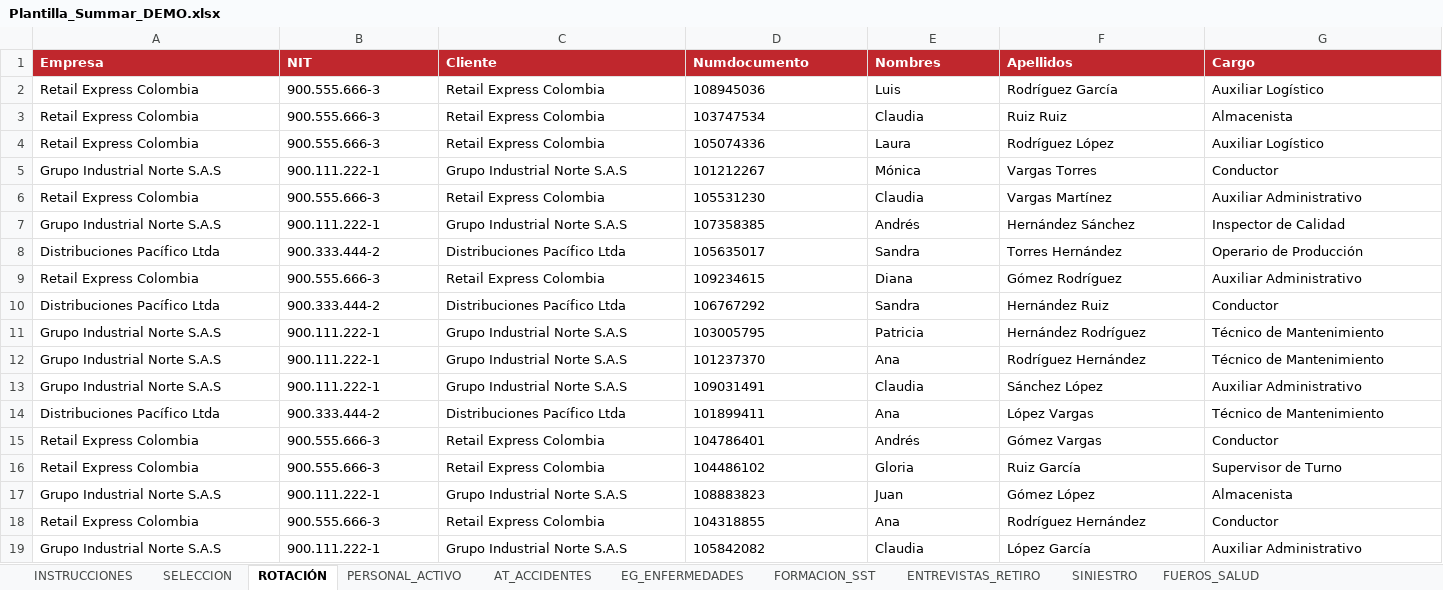
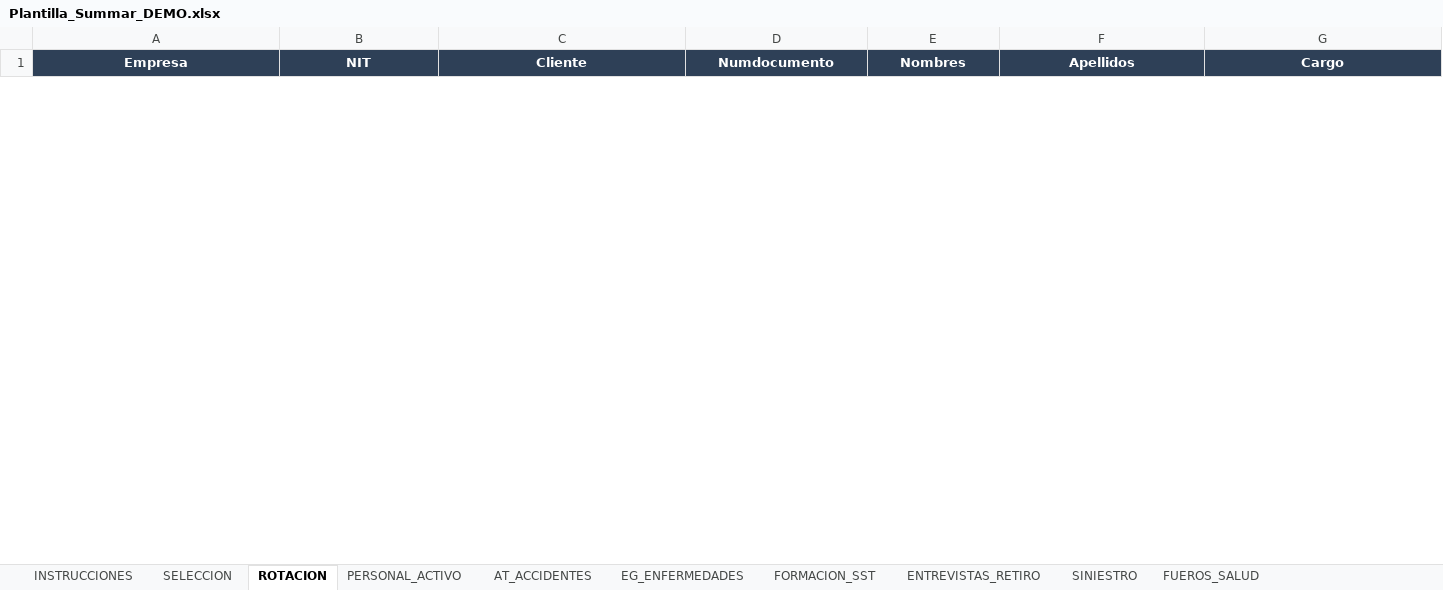
Before and after one commit to davidloperaa/summar, an Excel workbook: Plantilla_Summar_DEMO.xlsx, sheet ROTACION, drawn as a sheet; only a part is shown; values as stored, in another font and other column widths than the file's, no borders; removed rows and columns are numbered as before the commit, all else as after; rows hold the shown columns only; the diff covers the shown part only; the diff names each change by its address in the sheet, - before the commit and + after, or states it on an @@ line.

```diff
--- a/Plantilla_Summar_DEMO.xlsx (sheet ROTACION)
+++ b/Plantilla_Summar_DEMO.xlsx (sheet ROTACION)
-sheet tab: ROTACIÓN
+sheet tab: ROTACION
@@ A1:G1 fill: #C0272D → #2E4057, alignment: left → center @@
-row 2: Retail Express Colombia | 900.555.666-3 | Retail Express Colombia | 108945036 | Luis | Rodríguez García | Auxiliar Logístico
-row 3: Retail Express Colombia | 900.555.666-3 | Retail Express Colombia | 103747534 | Claudia | Ruiz Ruiz | Almacenista
-row 4: Retail Express Colombia | 900.555.666-3 | Retail Express Colombia | 105074336 | Laura | Rodríguez López | Auxiliar Logístico
-row 5: Grupo Industrial Norte S.A.S | 900.111.222-1 | Grupo Industrial Norte S.A.S | 101212267 | Mónica | Vargas Torres | Conductor
-row 6: Retail Express Colombia | 900.555.666-3 | Retail Express Colombia | 105531230 | Claudia | Vargas Martínez | Auxiliar Administrativo
-row 7: Grupo Industrial Norte S.A.S | 900.111.222-1 | Grupo Industrial Norte S.A.S | 107358385 | Andrés | Hernández Sánchez | Inspector de Calidad
-row 8: Distribuciones Pacífico Ltda | 900.333.444-2 | Distribuciones Pacífico Ltda | 105635017 | Sandra | Torres Hernández | Operario de Producción
-row 9: Retail Express Colombia | 900.555.666-3 | Retail Express Colombia | 109234615 | Diana | Gómez Rodríguez | Auxiliar Administrativo
-row 10: Distribuciones Pacífico Ltda | 900.333.444-2 | Distribuciones Pacífico Ltda | 106767292 | Sandra | Hernández Ruiz | Conductor
-row 11: Grupo Industrial Norte S.A.S | 900.111.222-1 | Grupo Industrial Norte S.A.S | 103005795 | Patricia | Hernández Rodríguez | Técnico de Mantenimiento
-row 12: Grupo Industrial Norte S.A.S | 900.111.222-1 | Grupo Industrial Norte S.A.S | 101237370 | Ana | Rodríguez Hernández | Técnico de Mantenimiento
-row 13: Grupo Industrial Norte S.A.S | 900.111.222-1 | Grupo Industrial Norte S.A.S | 109031491 | Claudia | Sánchez López | Auxiliar Administrativo
-row 14: Distribuciones Pacífico Ltda | 900.333.444-2 | Distribuciones Pacífico Ltda | 101899411 | Ana | López Vargas | Técnico de Mantenimiento
-row 15: Retail Express Colombia | 900.555.666-3 | Retail Express Colombia | 104786401 | Andrés | Gómez Vargas | Conductor
-row 16: Retail Express Colombia | 900.555.666-3 | Retail Express Colombia | 104486102 | Gloria | Ruiz García | Supervisor de Turno
-row 17: Grupo Industrial Norte S.A.S | 900.111.222-1 | Grupo Industrial Norte S.A.S | 108883823 | Juan | Gómez López | Almacenista
-row 18: Retail Express Colombia | 900.555.666-3 | Retail Express Colombia | 104318855 | Ana | Rodríguez Hernández | Conductor
-row 19: Grupo Industrial Norte S.A.S | 900.111.222-1 | Grupo Industrial Norte S.A.S | 105842082 | Claudia | López García | Auxiliar Administrativo
```
Also changed, not shown: 2 added rows, 32 removed rows and cell formats elsewhere in this sheet, sheet SELECCION, sheet PERSONAL_ACTIVO, sheet EG_ENFERMEDADES, sheet ENTREVISTAS_RETIRO, sheet AT_ACCIDENTES, sheet FORMACION_SST, 5 more sheets, Plantilla_Test_2025.xlsx, 1 other file.
